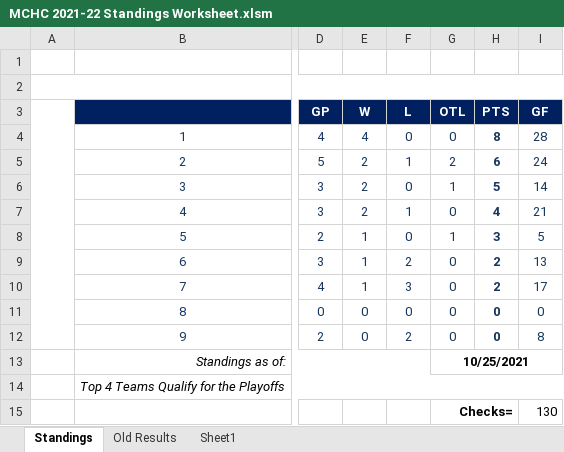
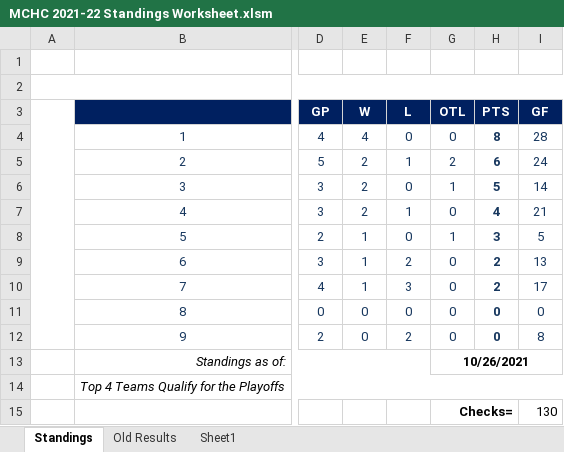
Before and after one commit to michael-m-casserly/methockey, an Excel workbook: DataFiles/MCHC 2021-22 Standings Worksheet.xlsm, sheet Standings, drawn as a sheet; only a part is shown, gaps mark what is left out; values as stored, in another font and other column widths than the file's, no borders; charts and pictures not drawn; the diff names each change by its address in the sheet, - before the commit and + after, or states it on an @@ line.

```diff
--- a/DataFiles/MCHC 2021-22 Standings Worksheet.xlsm (sheet Standings)
+++ b/DataFiles/MCHC 2021-22 Standings Worksheet.xlsm (sheet Standings)
-G13 (OTL): 10/25/2021
+G13 (OTL): 10/26/2021
```
Also changed, not shown: 5 other files.
